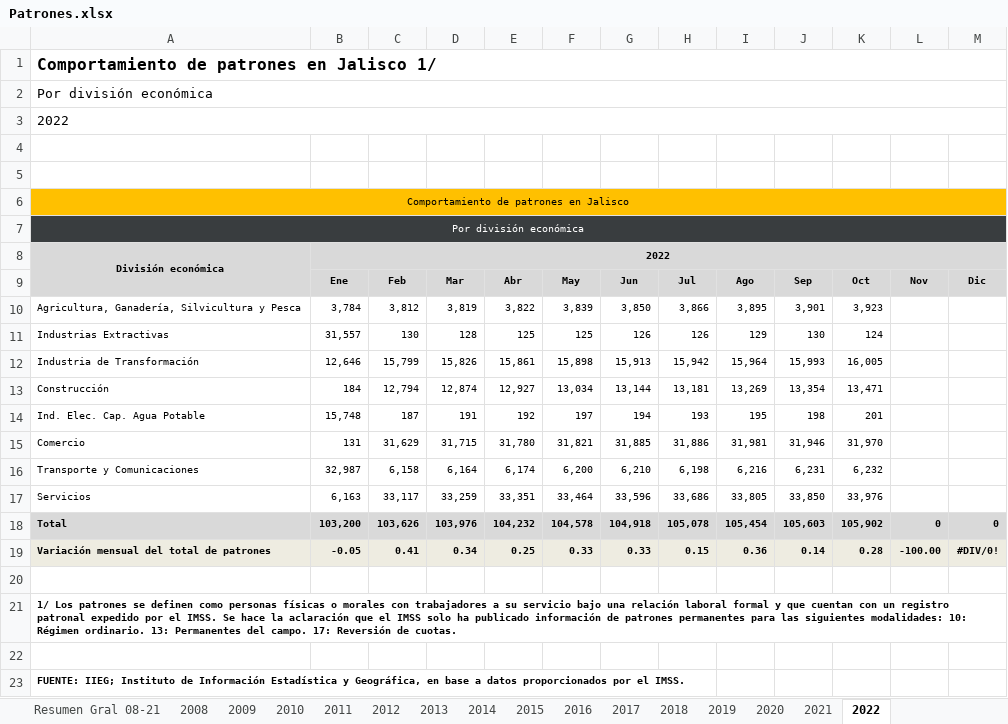
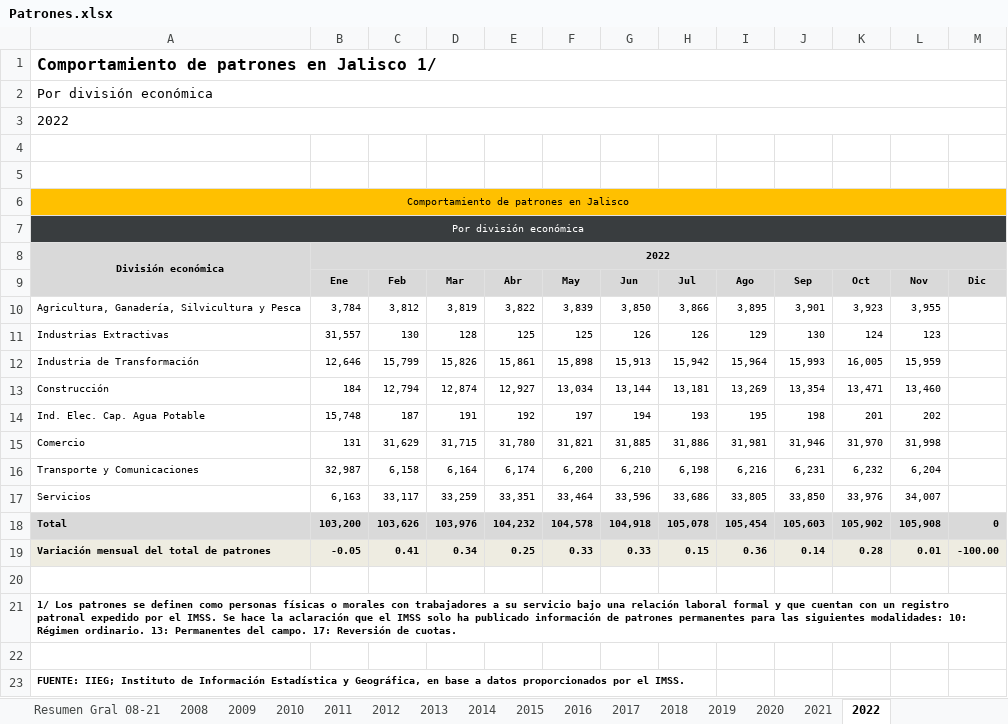
Before and after one commit to DIEEF-IIEG/SIE, an Excel workbook: Tabulados/Patrones.xlsx, sheet 2022, drawn as a sheet; values as stored, in another font and other column widths than the file's, no borders; charts and pictures not drawn; the diff names each change by its address in the sheet, - before the commit and + after, or states it on an @@ line.

```diff
--- a/Tabulados/Patrones.xlsx (sheet 2022)
+++ b/Tabulados/Patrones.xlsx (sheet 2022)
-L10: (empty)
+L10: 3,955
-L11: (empty)
+L11: 123
-L12: (empty)
+L12: 15,959
-L13: (empty)
+L13: 13,460
-L14: (empty)
+L14: 202
-L15: (empty)
+L15: 31,998
-L16: (empty)
+L16: 6,204
-L17: (empty)
+L17: 34,007
-L18: 0
+L18: 105,908
-L19: -100.00
+L19: 0.01
-M19: #DIV/0!
+M19: -100.00
```
Also changed, not shown: sheet Resumen Gral 08-21, formulas that keep their value, Historicos/patrones.xlsx, Historicos/patrones__entidad.xlsx, 1 other file.
